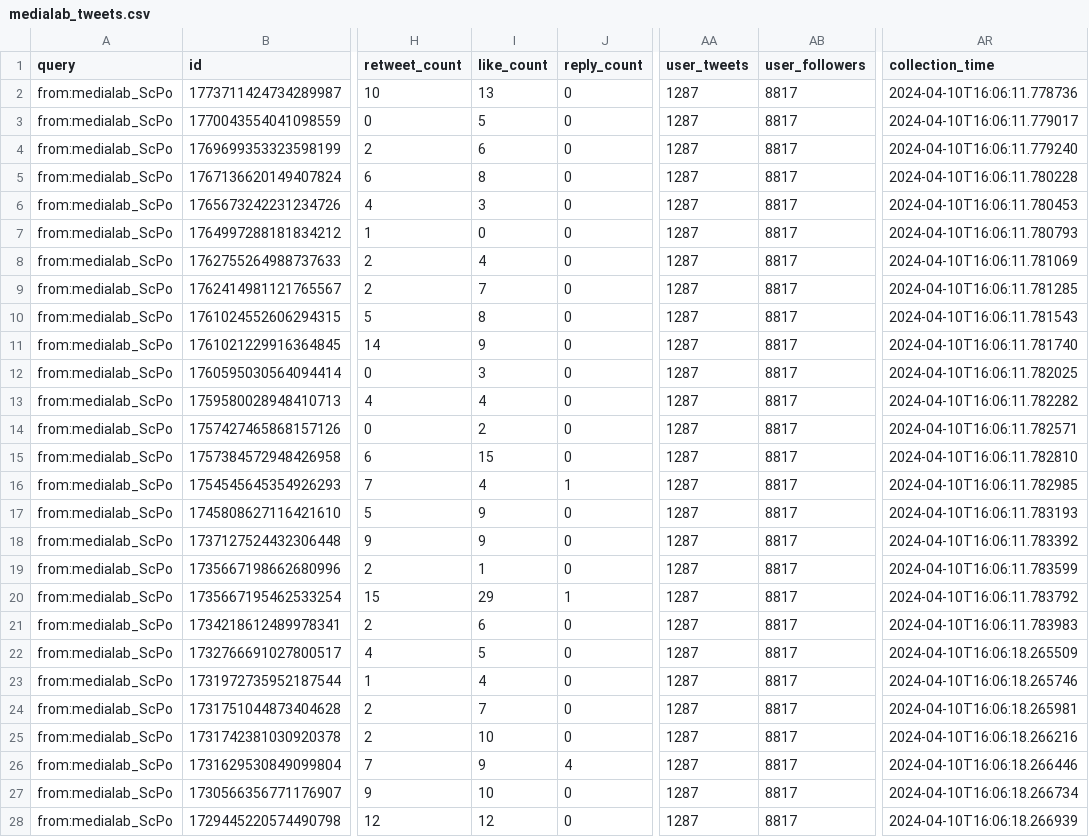
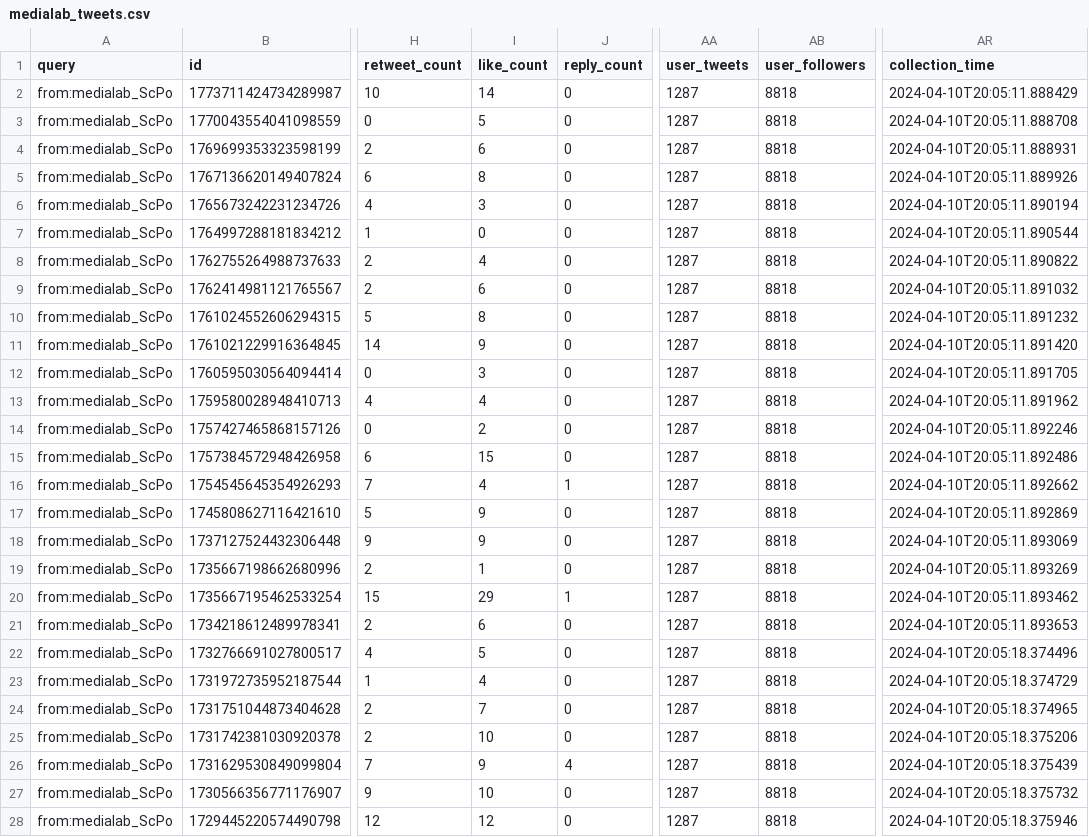
Before and after one commit to medialab/website-medialab-tweets, a CSV file: data/medialab_tweets.csv, drawn as a sheet; only a part is shown, gaps mark what is left out; the diff covers the shown part only; the diff names each change by its address in the sheet, - before the commit and + after, or states it on an @@ line.

```diff
--- a/data/medialab_tweets.csv
+++ b/data/medialab_tweets.csv
-I2 (like_count): 13
+I2 (like_count): 14
-AB2:AB28 (user_followers): 8817
+AB2:AB28 (user_followers): 8818
-AR2 (collection_time): 2024-04-10T16:06:11.778736
+AR2 (collection_time): 2024-04-10T20:05:11.888429
-AR3 (collection_time): 2024-04-10T16:06:11.779017
+AR3 (collection_time): 2024-04-10T20:05:11.888708
-AR4 (collection_time): 2024-04-10T16:06:11.779240
+AR4 (collection_time): 2024-04-10T20:05:11.888931
-AR5 (collection_time): 2024-04-10T16:06:11.780228
+AR5 (collection_time): 2024-04-10T20:05:11.889926
-AR6 (collection_time): 2024-04-10T16:06:11.780453
+AR6 (collection_time): 2024-04-10T20:05:11.890194
-AR7 (collection_time): 2024-04-10T16:06:11.780793
+AR7 (collection_time): 2024-04-10T20:05:11.890544
-AR8 (collection_time): 2024-04-10T16:06:11.781069
+AR8 (collection_time): 2024-04-10T20:05:11.890822
-I9 (like_count): 7
+I9 (like_count): 6
-AR9 (collection_time): 2024-04-10T16:06:11.781285
+AR9 (collection_time): 2024-04-10T20:05:11.891032
-AR10 (collection_time): 2024-04-10T16:06:11.781543
+AR10 (collection_time): 2024-04-10T20:05:11.891232
-AR11 (collection_time): 2024-04-10T16:06:11.781740
+AR11 (collection_time): 2024-04-10T20:05:11.891420
-AR12 (collection_time): 2024-04-10T16:06:11.782025
+AR12 (collection_time): 2024-04-10T20:05:11.891705
-AR13 (collection_time): 2024-04-10T16:06:11.782282
+AR13 (collection_time): 2024-04-10T20:05:11.891962
-AR14 (collection_time): 2024-04-10T16:06:11.782571
+AR14 (collection_time): 2024-04-10T20:05:11.892246
-AR15 (collection_time): 2024-04-10T16:06:11.782810
+AR15 (collection_time): 2024-04-10T20:05:11.892486
-AR16 (collection_time): 2024-04-10T16:06:11.782985
+AR16 (collection_time): 2024-04-10T20:05:11.892662
-AR17 (collection_time): 2024-04-10T16:06:11.783193
+AR17 (collection_time): 2024-04-10T20:05:11.892869
-AR18 (collection_time): 2024-04-10T16:06:11.783392
+AR18 (collection_time): 2024-04-10T20:05:11.893069
-AR19 (collection_time): 2024-04-10T16:06:11.783599
+AR19 (collection_time): 2024-04-10T20:05:11.893269
-AR20 (collection_time): 2024-04-10T16:06:11.783792
+AR20 (collection_time): 2024-04-10T20:05:11.893462
-AR21 (collection_time): 2024-04-10T16:06:11.783983
+AR21 (collection_time): 2024-04-10T20:05:11.893653
-AR22 (collection_time): 2024-04-10T16:06:18.265509
+AR22 (collection_time): 2024-04-10T20:05:18.374496
-AR23 (collection_time): 2024-04-10T16:06:18.265746
+AR23 (collection_time): 2024-04-10T20:05:18.374729
-AR24 (collection_time): 2024-04-10T16:06:18.265981
+AR24 (collection_time): 2024-04-10T20:05:18.374965
-AR25 (collection_time): 2024-04-10T16:06:18.266216
+AR25 (collection_time): 2024-04-10T20:05:18.375206
-AR26 (collection_time): 2024-04-10T16:06:18.266446
+AR26 (collection_time): 2024-04-10T20:05:18.375439
-AR27 (collection_time): 2024-04-10T16:06:18.266734
+AR27 (collection_time): 2024-04-10T20:05:18.375732
-AR28 (collection_time): 2024-04-10T16:06:18.266939
+AR28 (collection_time): 2024-04-10T20:05:18.375946
```
Also changed, not shown: 6 edited cells elsewhere in this file.
